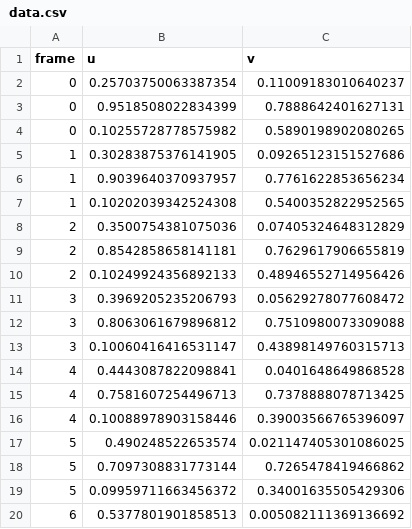
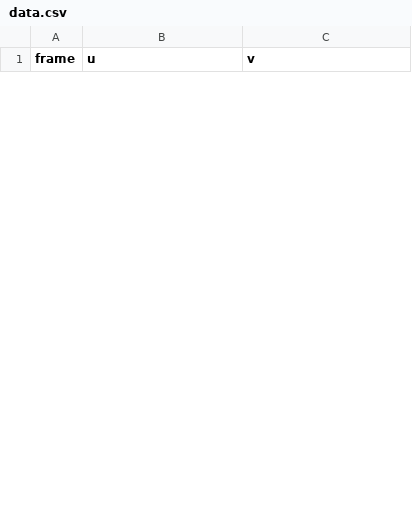
Before and after one commit to yusif-razzaq/MHT, a CSV file: data.csv, drawn as a sheet; only a part is shown; removed rows and columns are numbered as before the commit, all else as after; the diff covers the shown part only; the diff names each change by its address in the sheet, - before the commit and + after, or states it on an @@ line.

```diff
--- a/data.csv
+++ b/data.csv
-row 2: 0 | 0.25703750063387354 | 0.11009183010640237
-row 3: 0 | 0.9518508022834399 | 0.7888642401627131
-row 4: 0 | 0.10255728778575982 | 0.5890198902080265
-row 5: 1 | 0.30283875376141905 | 0.09265123151527686
-row 6: 1 | 0.9039640370937957 | 0.7761622853656234
-row 7: 1 | 0.10202039342524308 | 0.5400352822952565
-row 8: 2 | 0.3500754381075036 | 0.07405324648312829
-row 9: 2 | 0.8542858658141181 | 0.7629617906655819
-row 10: 2 | 0.10249924356892133 | 0.48946552714956426
-row 11: 3 | 0.3969205235206793 | 0.05629278077608472
-row 12: 3 | 0.8063061679896812 | 0.7510980073309088
-row 13: 3 | 0.10060416416531147 | 0.43898149760315713
-row 14: 4 | 0.4443087822098841 | 0.0401648649868528
-row 15: 4 | 0.7581607254496713 | 0.7378888078713425
-row 16: 4 | 0.10088978903158446 | 0.39003566765396097
-row 17: 5 | 0.490248522653574 | 0.021147405301086025
-row 18: 5 | 0.7097308831773144 | 0.7265478419466862
-row 19: 5 | 0.09959711663456372 | 0.34001635505429306
-row 20: 6 | 0.5377801901858513 | 0.005082111369136692
```
Also changed, not shown: 24 added rows and 10 removed rows elsewhere in this file, mhtSol.csv, 5 other files.
